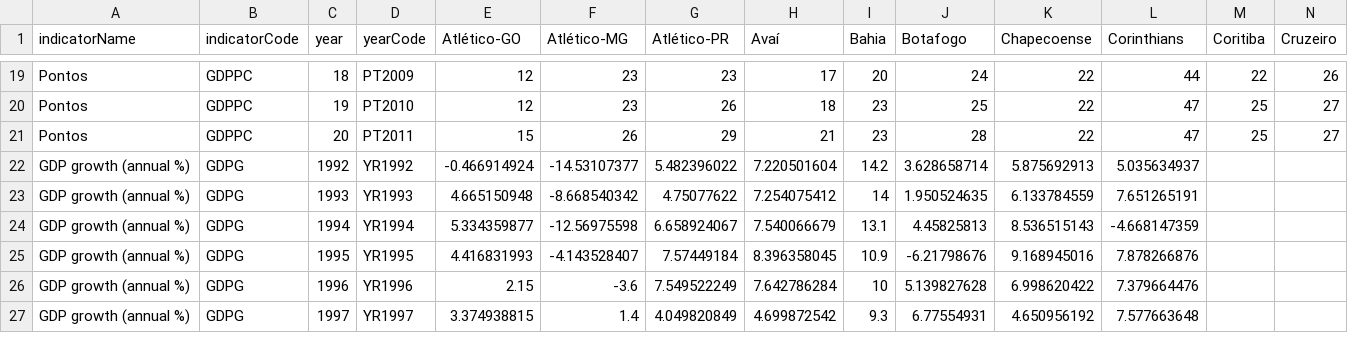
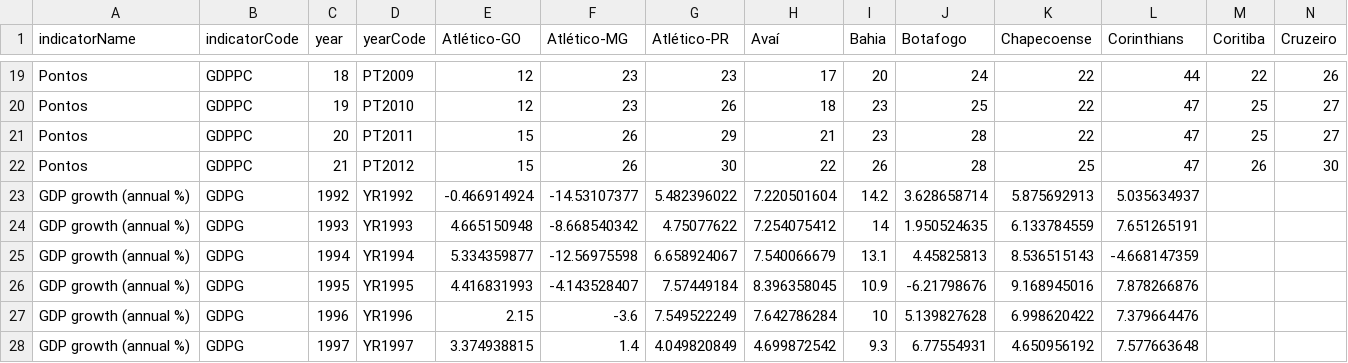
Before and after one commit to rjpiva/tabled3js, a CSV file: public/brics-mist.csv, drawn as a sheet; only a part is shown, gaps mark what is left out; rows hold the shown columns only; the diff names each change by its address in the sheet, - before the commit and + after, or states it on an @@ line.

Commit message:
inclusão dos pontos da 21a rodada

```diff
--- a/public/brics-mist.csv
+++ b/public/brics-mist.csv
+row 22: Pontos | GDPPC | 21 | PT2012 | 15 | 26 | 30 | 22 | 26 | 28 | 25 | 47 | 26 | 30
```
